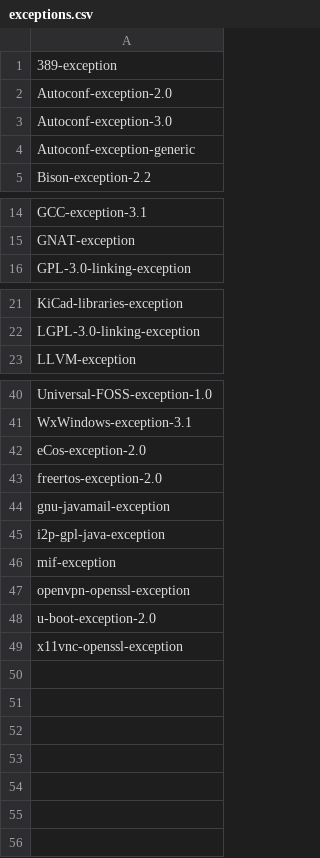
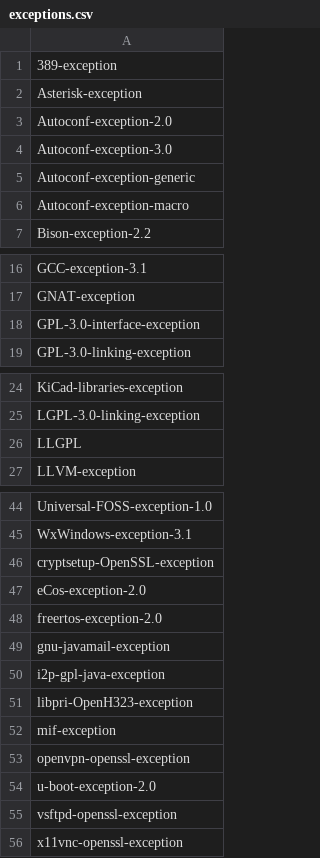
Before and after one commit to hoijui/SPDX-identifiers, a CSV file: exceptions.csv, drawn as a sheet; only a part is shown, gaps mark what is left out; the diff names each change by its address in the sheet, - before the commit and + after, or states it on an @@ line.

```diff
--- a/exceptions.csv
+++ b/exceptions.csv
+row 2: Asterisk-exception
+row 6: Autoconf-exception-macro
+row 18: GPL-3.0-interface-exception
+row 26: LLGPL
+row 46: cryptsetup-OpenSSL-exception
+row 51: libpri-OpenH323-exception
+row 55: vsftpd-openssl-exception
```
Also changed, not shown: licenses.csv.
